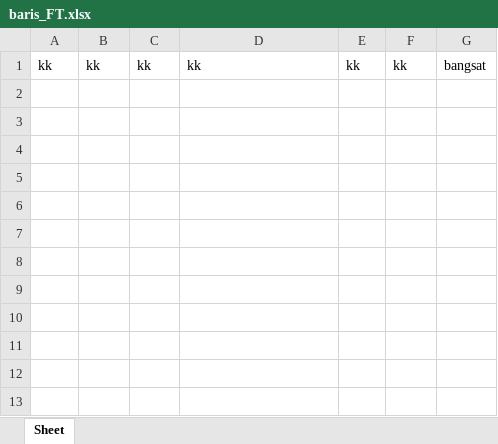
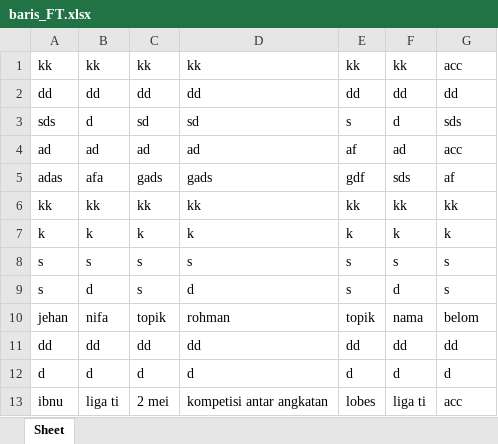
Before and after one commit to haivaputrip/kelompok08_projectteam, an Excel workbook: 12_06_2023/baris_FT.xlsx, sheet Sheet, drawn as a sheet; values as stored, in another font and other column widths than the file's, no borders; the diff names each change by its address in the sheet, - before the commit and + after, or states it on an @@ line.

```diff
--- a/12_06_2023/baris_FT.xlsx (sheet Sheet)
+++ b/12_06_2023/baris_FT.xlsx (sheet Sheet)
-G1: bangsat
+G1: acc
+row 2: dd | dd | dd | dd | dd | dd | dd
+row 3: sds | d | sd | sd | s | d | sds
+row 4: ad | ad | ad | ad | af | ad | acc
+row 5: adas | afa | gads | gads | gdf | sds | af
+row 6: kk | kk | kk | kk | kk | kk | kk
+row 7: k | k | k | k | k | k | k
+row 8: s | s | s | s | s | s | s
+row 9: s | d | s | d | s | d | s
+row 10: jehan | nifa | topik | rohman | topik | nama | belom
+row 11: dd | dd | dd | dd | dd | dd | dd
+row 12: d | d | d | d | d | d | d
+row 13: ibnu | liga ti | 2 mei | kompetisi antar angkatan | lobes | liga ti | acc
```
Also changed, not shown: 1 other file.
